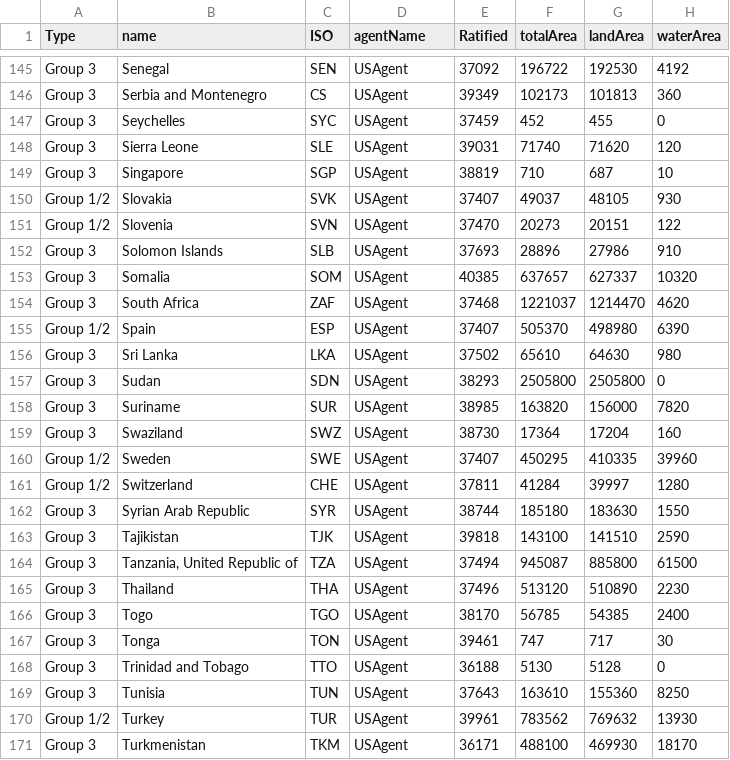
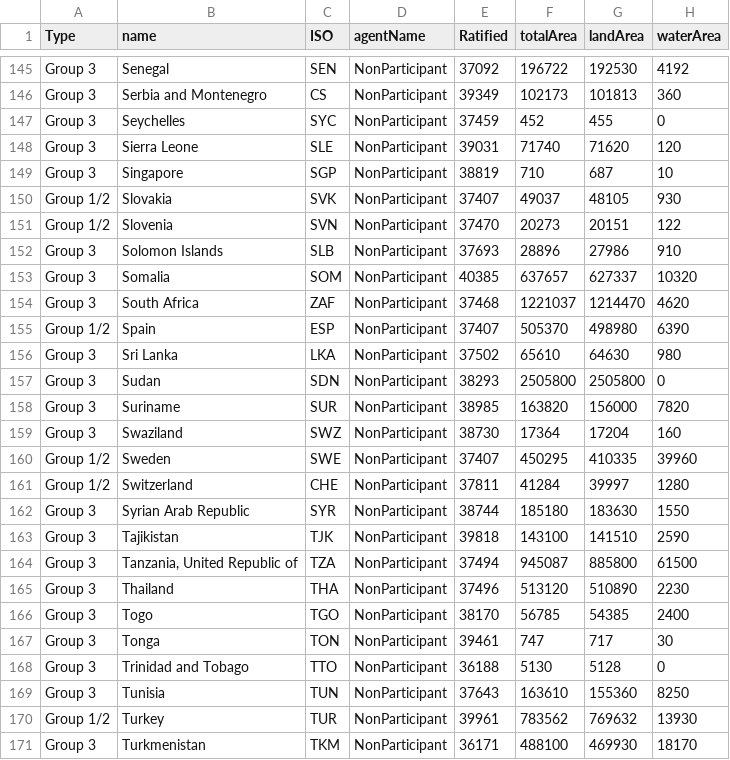
Before and after one commit to kyotoprotocol/KyotoUI, a CSV file: admin/data.csv, drawn as a sheet; only a part is shown, gaps mark what is left out; the diff covers the shown part only; the diff names each change by its address in the sheet, - before the commit and + after, or states it on an @@ line.

```diff
--- a/admin/data.csv
+++ b/admin/data.csv
-D145:D171 (agentName): USAgent
+D145:D171 (agentName): NonParticipant
```
Also changed, not shown: 61 edited cells elsewhere in this file.
